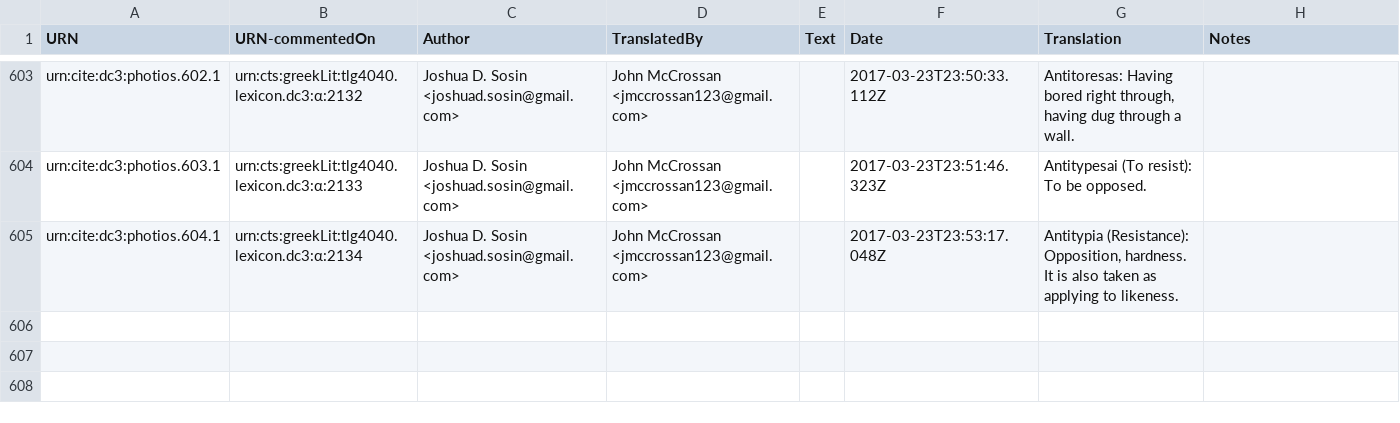
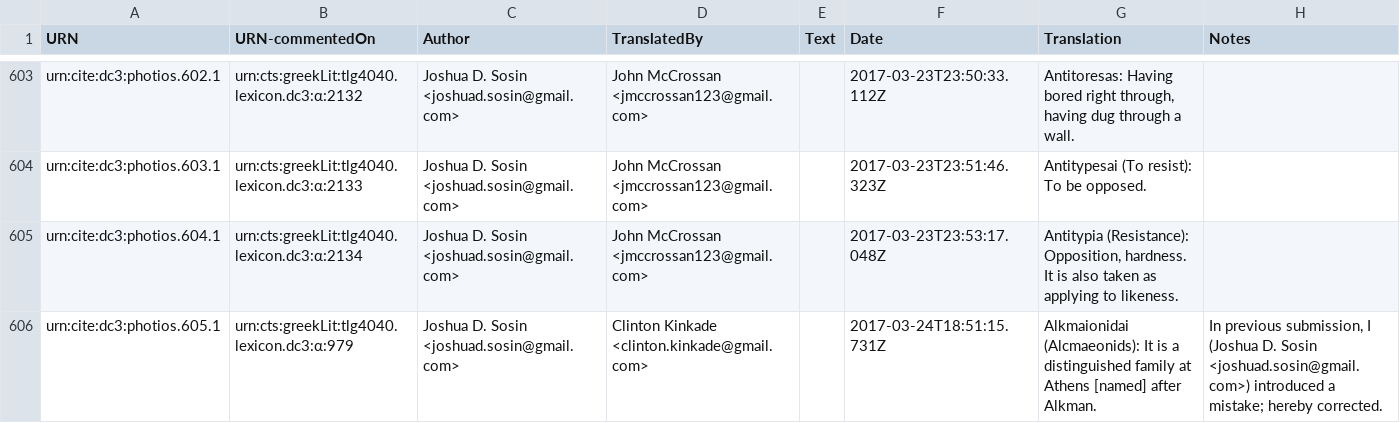
Before and after one commit to dcthree/photios-data, a CSV file: Photios CITE Translation.csv, drawn as a sheet; only a part is shown, gaps mark what is left out; the diff names each change by its address in the sheet, - before the commit and + after, or states it on an @@ line.

Commit message:
2017-03-25 update

```diff
--- a/Photios CITE Translation.csv
+++ b/Photios CITE Translation.csv
+row 606: urn:cite:dc3:photios.605.1 | urn:cts:greekLit:tlg4040.lexicon.dc3:α:979 | Joshua D. Sosin <joshuad.sosin@gmail.com> | Clinton Kinkade <clinton.kinkade@gmail.com> |  | 2017-03-24T18:51:15.731Z | Alkmaionidai (Alcmaeonids): It is a distinguished family at Athens [named] after Alkman. | In previous submission, I (Joshua D. Sosin <joshuad.sosin@gmail.com>) introduced a mistake; hereby corrected.
```
